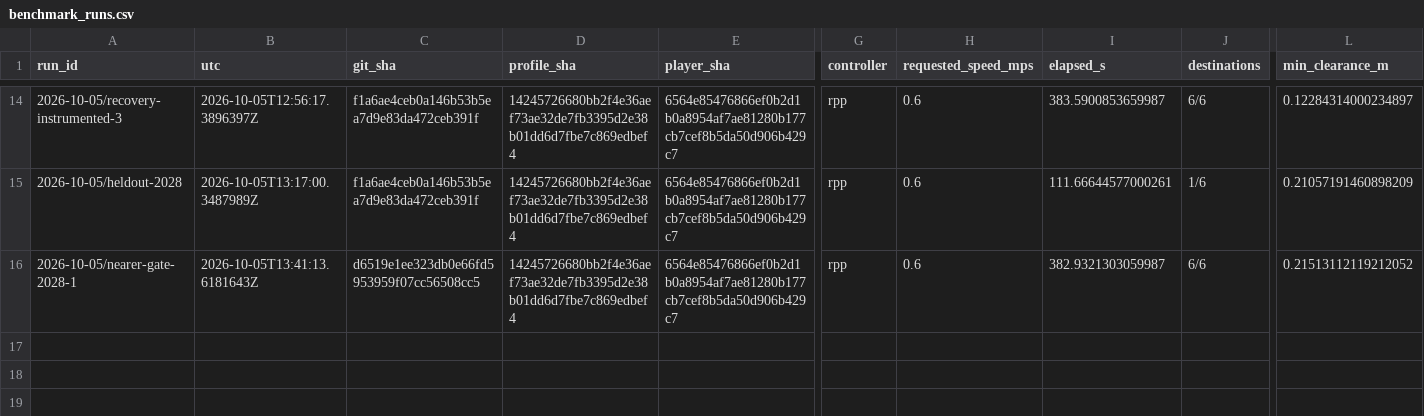
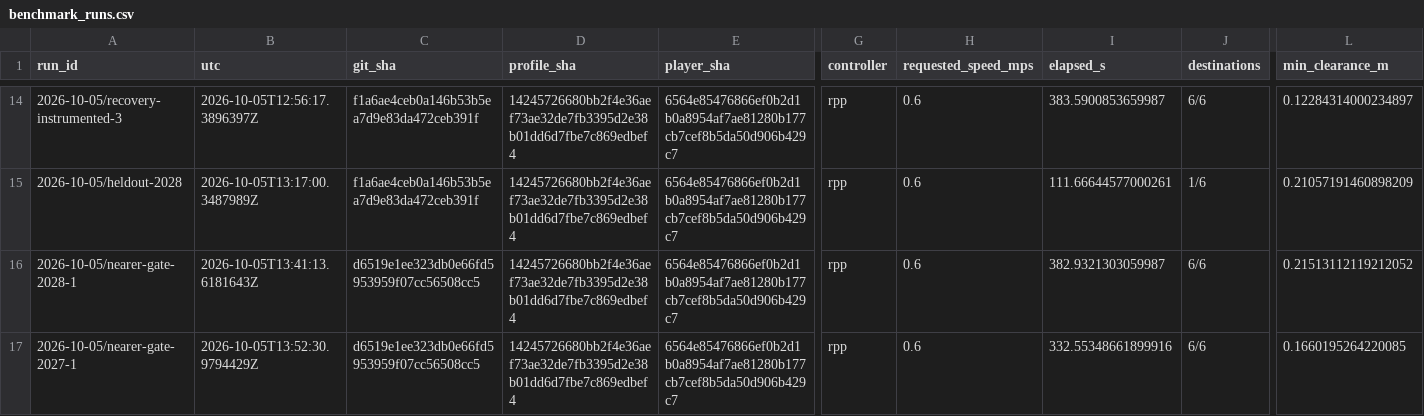
Before and after one commit to PixelPepper/igvc-unity-sim, a CSV file: docs/evidence/benchmark_runs.csv, drawn as a sheet; only a part is shown, gaps mark what is left out; rows hold the shown columns only; the diff names each change by its address in the sheet, - before the commit and + after, or states it on an @@ line.

Commit message:
docs(evidence): append first new-version 2027 qualification result

```diff
--- a/docs/evidence/benchmark_runs.csv
+++ b/docs/evidence/benchmark_runs.csv
+row 17: 2026-10-05/nearer-gate-2027-1 | 2026-10-05T13:52:30.9794429Z | d6519e1ee323db0e66fd5953959f07cc56508cc5 | 14245726680bb2f4e36aef73ae32de7fb3395d2e38b01dd6d7fbe7c869edbef4 | 6564e85476866ef0b2d1b0a8954af7ae81280b177cb7cef8b5da50d906b429c7 | rpp | 0.6 | 332.55348661899916 | 6/6 | 0.1660195264220085
```
